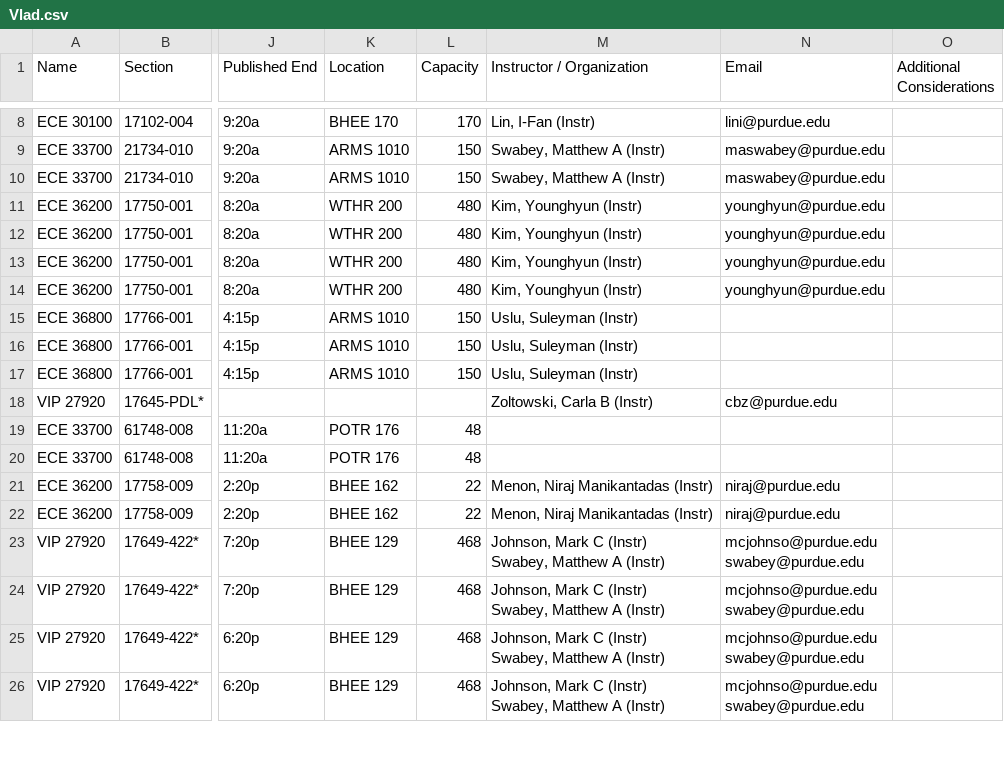
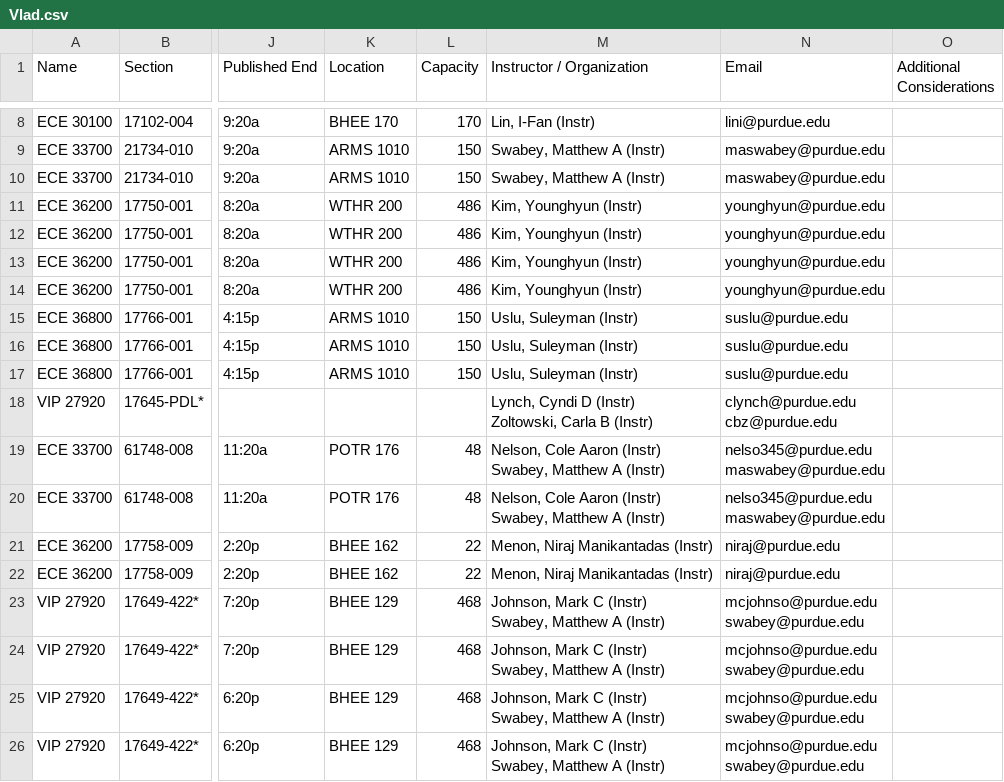
Before and after one commit to DecodedXR/secWeb, a CSV file: Vlad.csv, drawn as a sheet; only a part is shown, gaps mark what is left out; ↵ is a line break in a cell; the diff covers the shown part only; the diff names each change by its address in the sheet, - before the commit and + after, or states it on an @@ line.

```diff
--- a/Vlad.csv
+++ b/Vlad.csv
-L11:L14 (Capacity): 480
+L11:L14 (Capacity): 486
-N15:N17 (Email): (empty)
+N15:N17 (Email): suslu@purdue.edu
-M18 (Instructor / Organization): Zoltowski, Carla B (Instr)
+M18 (Instructor / Organization): Lynch, Cyndi D (Instr) ↵ Zoltowski, Carla B (Instr)
-N18 (Email): cbz@purdue.edu
+N18 (Email): clynch@purdue.edu ↵ cbz@purdue.edu
-M19:M20 (Instructor / Organization): (empty)
+M19:M20 (Instructor / Organization): Nelson, Cole Aaron (Instr) ↵ Swabey, Matthew A (Instr)
-N19:N20 (Email): (empty)
+N19:N20 (Email): nelso345@purdue.edu ↵ maswabey@purdue.edu
```
Also changed, not shown: 10 added rows and 11 edited cells elsewhere in this file, 3 other files.
